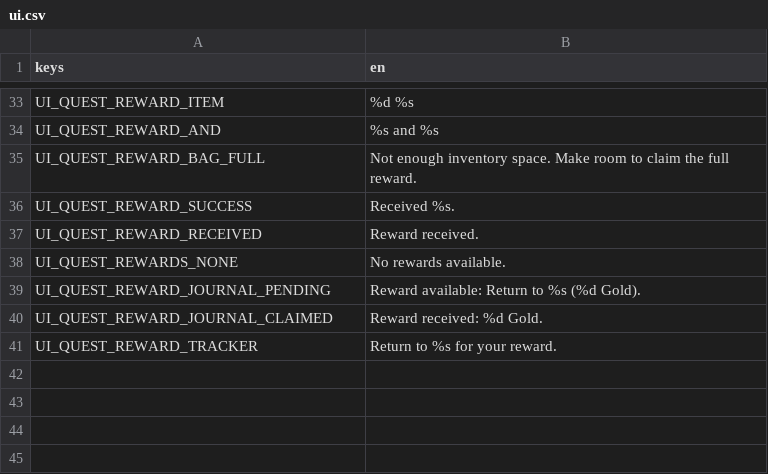
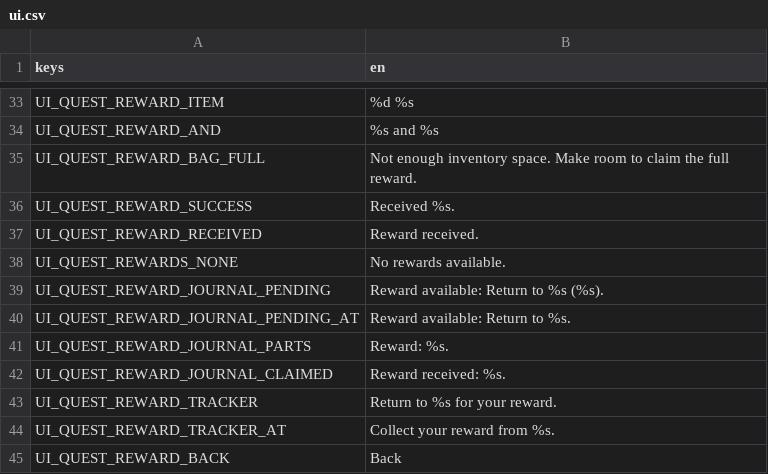
Before and after one commit to ncbender/Echo-of-the-Hollow, a CSV file: localization/ui.csv, drawn as a sheet; only a part is shown, gaps mark what is left out.

```diff
--- a/localization/ui.csv
+++ b/localization/ui.csv
@@ -38,4 +38,8 @@ UI_QUEST_REWARD_RECEIVED,Reward received.
 UI_QUEST_REWARDS_NONE,No rewards available.
-UI_QUEST_REWARD_JOURNAL_PENDING,Reward available: Return to %s (%d Gold).
-UI_QUEST_REWARD_JOURNAL_CLAIMED,Reward received: %d Gold.
+UI_QUEST_REWARD_JOURNAL_PENDING,Reward available: Return to %s (%s).
+UI_QUEST_REWARD_JOURNAL_PENDING_AT,Reward available: Return to %s.
+UI_QUEST_REWARD_JOURNAL_PARTS,Reward: %s.
+UI_QUEST_REWARD_JOURNAL_CLAIMED,Reward received: %s.
 UI_QUEST_REWARD_TRACKER,Return to %s for your reward.
+UI_QUEST_REWARD_TRACKER_AT,Collect your reward from %s.
+UI_QUEST_REWARD_BACK,Back
```
Also changed, not shown: 5 other files.
